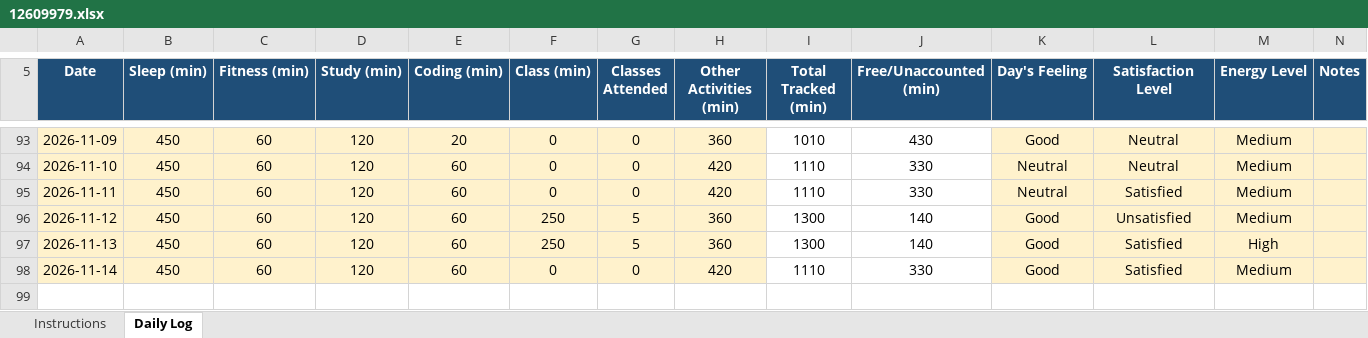
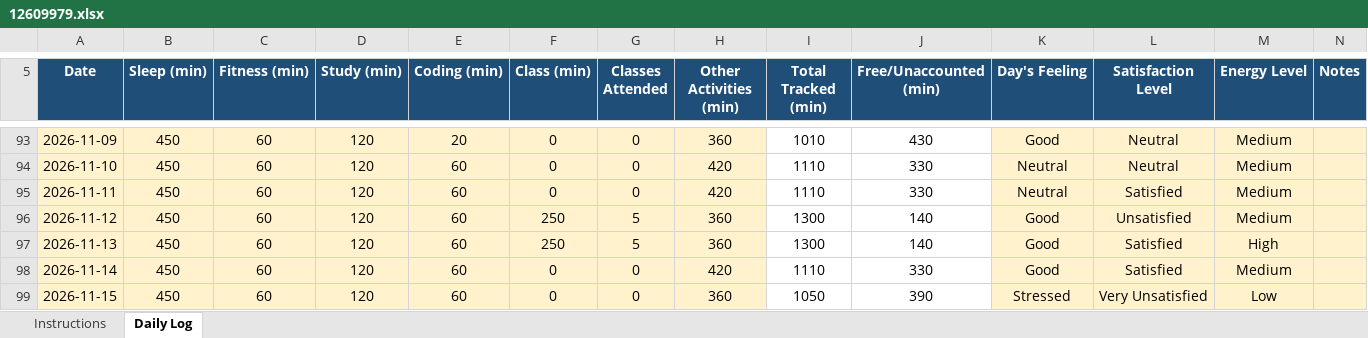
Before and after one commit to Prakriti998/12609979, an Excel workbook: 12609979.xlsx, sheet Daily Log, drawn as a sheet; only a part is shown, gaps mark what is left out; values as stored, in another font and other column widths than the file's, no borders; conditional formats not drawn; the diff names each change by its address in the sheet, - before the commit and + after, or states it on an @@ line.

Commit message:
MY DATA

```diff
--- a/12609979.xlsx (sheet Daily Log)
+++ b/12609979.xlsx (sheet Daily Log)
+row 99: 2026-11-15 | 450 | 60 | 120 | 60 | 0 | 0 | 360 | 1050 | 390 | Stressed | Very Unsatisfied | Low
```
